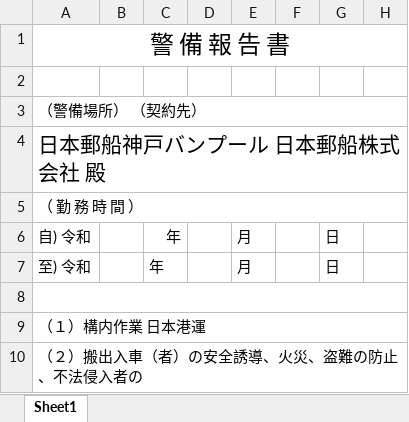
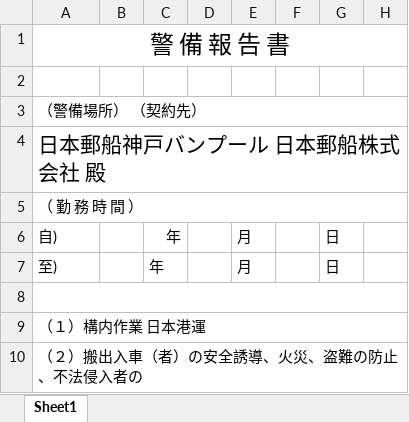
Before and after one commit to nishidai-itc/sks-kobe, an Excel workbook: sks-kobe-t/pdf/report13.xlsx, sheet Sheet1, drawn as a sheet; only a part is shown; values as stored, in another font and other column widths than the file's, no borders; the diff names each change by its address in the sheet, - before the commit and + after, or states it on an @@ line.

```diff
--- a/sks-kobe-t/pdf/report13.xlsx (sheet Sheet1)
+++ b/sks-kobe-t/pdf/report13.xlsx (sheet Sheet1)
-A6: 自) 令和
+A6: 自)
-A7: 至) 令和
+A7: 至)
```
Also changed, not shown: 2 other files.
